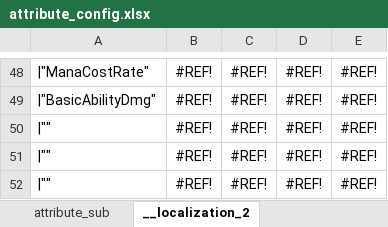
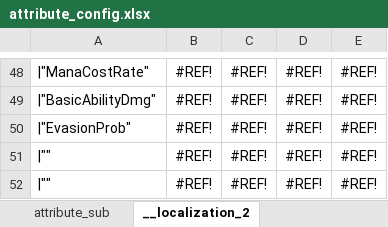
Before and after one commit to YPYT1/nobody, an Excel workbook: excels/config/game/attribute_config.xlsx, sheet __localization_2, drawn as a sheet; only a part is shown, gaps mark what is left out; values as stored, in another font and other column widths than the file's, no borders; the diff names each change by its address in the sheet, - before the commit and + after, or states it on an @@ line.

```diff
--- a/excels/config/game/attribute_config.xlsx (sheet __localization_2)
+++ b/excels/config/game/attribute_config.xlsx (sheet __localization_2)
-A50: |""
+A50: |"EvasionProb"
```
Also changed, not shown: sheet attribute_const, excels/config/game/hero/talent_tree/drow_ranger.xlsx, excels/config/game/rune/rune_config.xlsx, 40 other files.
